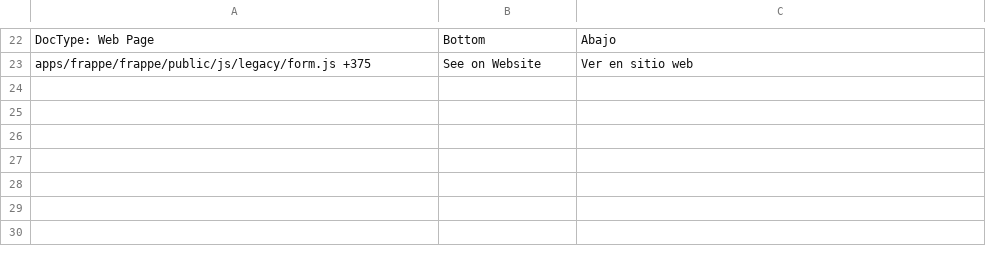
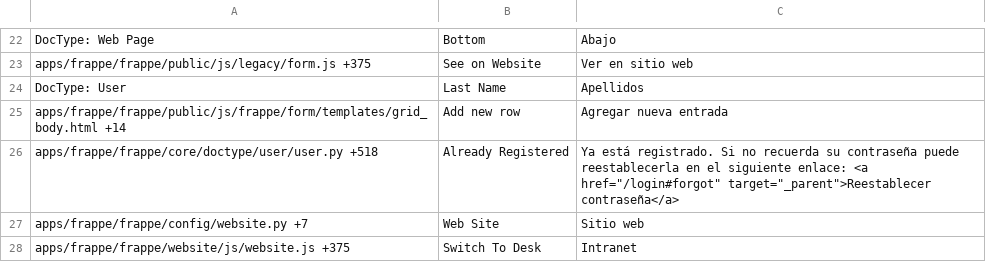
Before and after one commit to Nirchains/fide, a CSV file: fidetia/translations/es.csv, drawn as a sheet; only a part is shown, gaps mark what is left out.

```diff
--- a/fidetia/translations/es.csv
+++ b/fidetia/translations/es.csv
@@ -23 +23,6 @@ DocType: Web Page,Bottom,Abajo
 apps/frappe/frappe/public/js/legacy/form.js +375,See on Website,Ver en sitio web
+DocType: User,Last Name,Apellidos
+apps/frappe/frappe/public/js/frappe/form/templates/grid_body.html +14,Add new row,Agregar nueva entrada
+apps/frappe/frappe/core/doctype/user/user.py +518,Already Registered,Ya está registrado. Si no recuerda su contraseña puede reestablecerla en el siguiente enlace: <a href="/login#forgot" target="_parent">Reestablecer contraseña</a>
+apps/frappe/frappe/config/website.py +7,Web Site,Sitio web
+apps/frappe/frappe/website/js/website.js +375,Switch To Desk,Intranet
```
Also changed, not shown: 20 other files.
